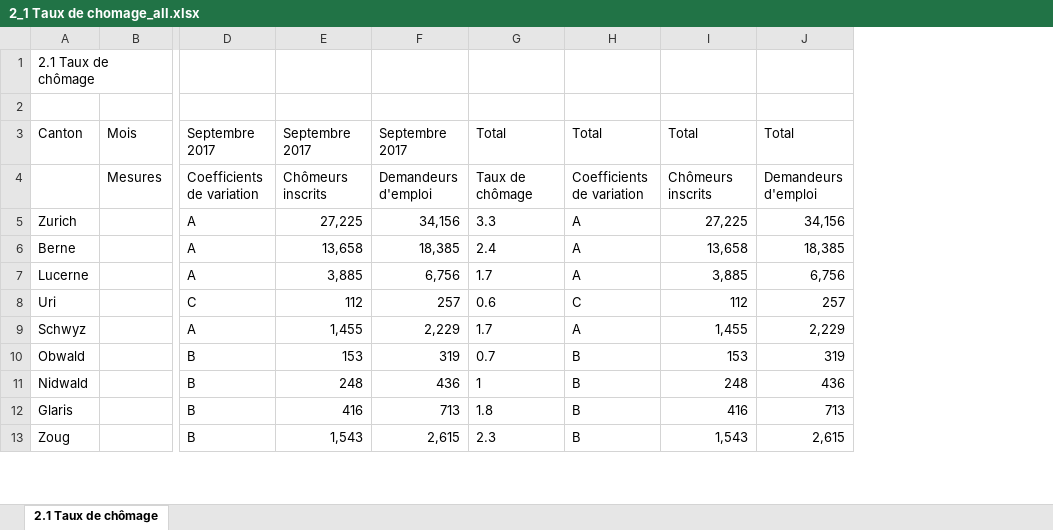
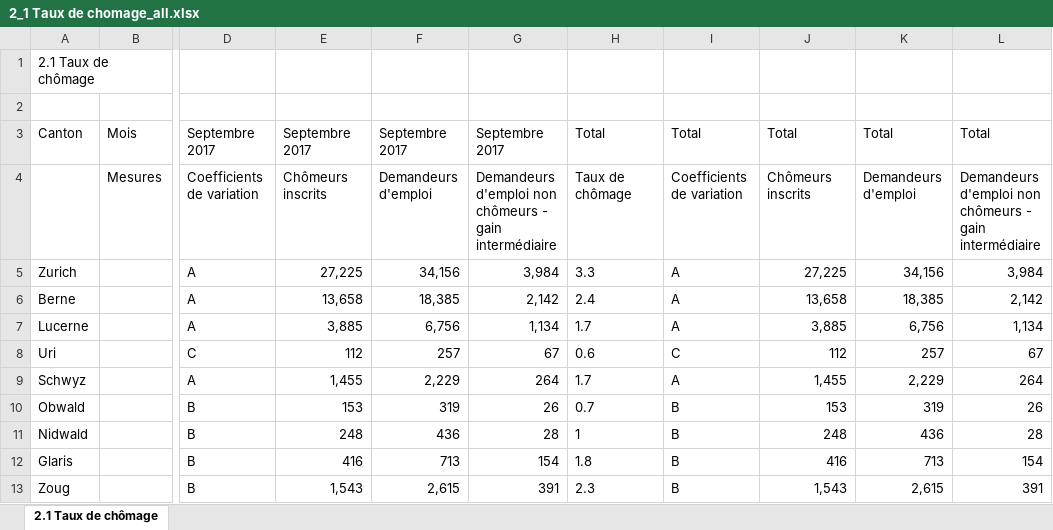
Before and after one commit to mj2905/ProjectMYP, an Excel workbook: 03 - Interactive Viz/2_1 Taux de chomage_all.xlsx, sheet 2.1 Taux de chômage, drawn as a sheet; only a part is shown, gaps mark what is left out; values as stored, in another font and other column widths than the file's, no borders; the diff names each change by its address in the sheet, - before the commit and + after, or states it on an @@ line.

```diff
--- a/03 - Interactive Viz/2_1 Taux de chomage_all.xlsx (sheet 2.1 Taux de chômage)
+++ b/03 - Interactive Viz/2_1 Taux de chomage_all.xlsx (sheet 2.1 Taux de chômage)
+column G, rows 3-13: Septembre 2017 | Demandeurs d'emploi non chômeurs - gain intermédiaire | 3,984 | 2,142 | 1,134 | 67 | 264 | 26 | 28 | 154 | 391
+column L, rows 3-13: Total | Demandeurs d'emploi non chômeurs - gain intermédiaire | 3,984 | 2,142 | 1,134 | 67 | 264 | 26 | 28 | 154 | 391
```
Also changed, not shown: 1 other file.
